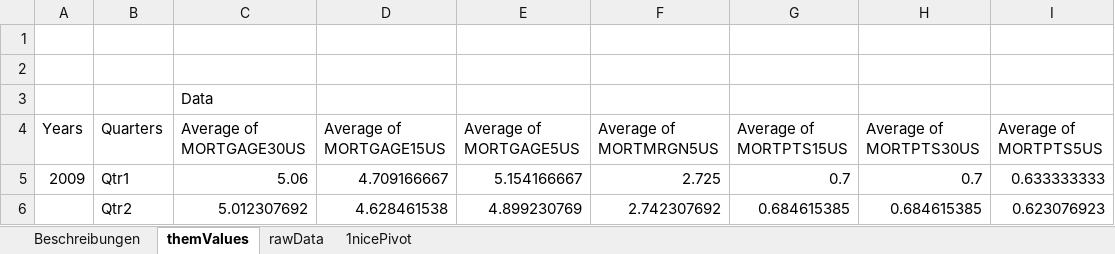
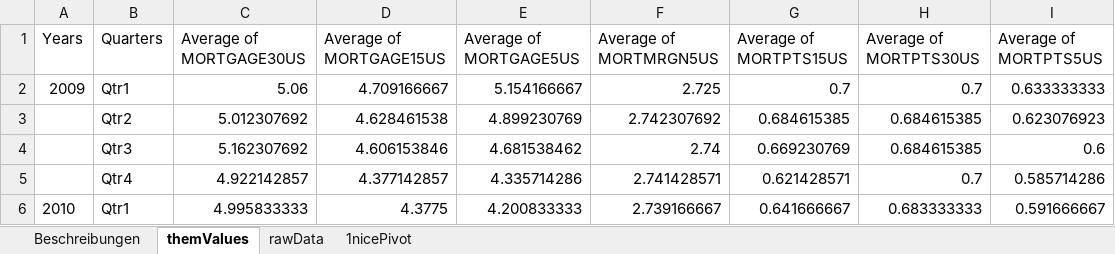
Before and after one commit to Chnebu/BUINTproj, an Excel workbook: data/quarterly-data-us-mortgage.xlsx, sheet themValues, drawn as a sheet; only a part is shown; the shorter side is filled out with more unchanged rows; values as stored, in another font and other column widths than the file's, no borders; the diff names each change by its address in the sheet, - before the commit and + after, or states it on an @@ line.

```diff
--- a/data/quarterly-data-us-mortgage.xlsx (sheet themValues)
+++ b/data/quarterly-data-us-mortgage.xlsx (sheet themValues)
-row 1: (empty)
-row 2: (empty)
-row 3:  |  | Data
```
Also changed, not shown: 4 other files.
